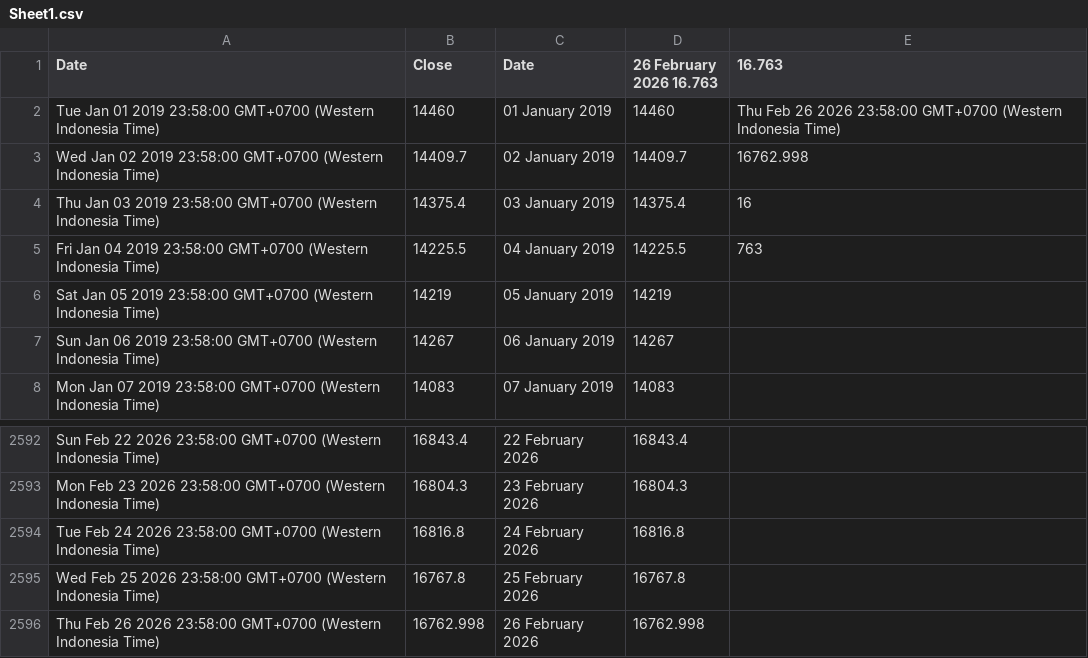
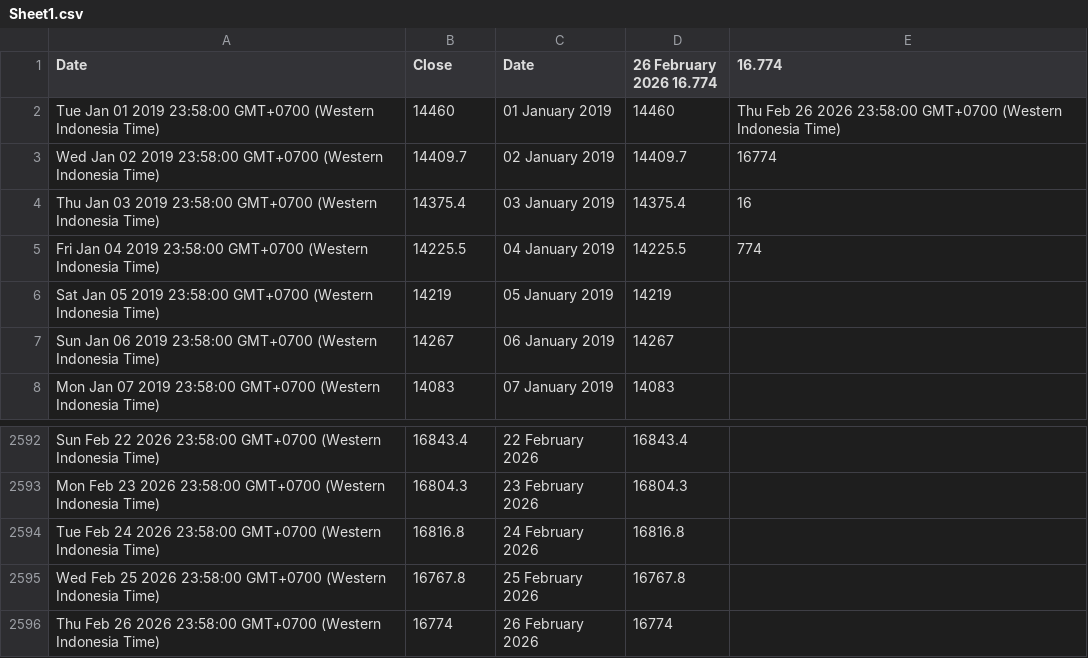
Before and after one commit to lisnhaaw/datawrapper-csv, a CSV file: data/Sheet1.csv, drawn as a sheet; only a part is shown, gaps mark what is left out.

Commit message:
Update data CSV

```diff
--- a/data/Sheet1.csv
+++ b/data/Sheet1.csv
@@ -1,6 +1,6 @@
-Date,Close,Date,26 February 2026 16.763,16.763
+Date,Close,Date,26 February 2026 16.774,16.774
 Tue Jan 01 2019 23:58:00 GMT+0700 (Western Indonesia Time),14460,01 January 2019,14460,Thu Feb 26 2026 23:58:00 GMT+0700 (Western Indonesia Time)
-Wed Jan 02 2019 23:58:00 GMT+0700 (Western Indonesia Time),14409.7,02 January 2019,14409.7,16762.998
+Wed Jan 02 2019 23:58:00 GMT+0700 (Western Indonesia Time),14409.7,02 January 2019,14409.7,16774
 Thu Jan 03 2019 23:58:00 GMT+0700 (Western Indonesia Time),14375.4,03 January 2019,14375.4,16
-Fri Jan 04 2019 23:58:00 GMT+0700 (Western Indonesia Time),14225.5,04 January 2019,14225.5,763
+Fri Jan 04 2019 23:58:00 GMT+0700 (Western Indonesia Time),14225.5,04 January 2019,14225.5,774
 Sat Jan 05 2019 23:58:00 GMT+0700 (Western Indonesia Time),14219,05 January 2019,14219,
@@ -2595,2 +2595,2 @@ Tue Feb 24 2026 23:58:00 GMT+0700 (Western Indonesia Time),16816.8,24 February 2
 Wed Feb 25 2026 23:58:00 GMT+0700 (Western Indonesia Time),16767.8,25 February 2026,16767.8,
-Thu Feb 26 2026 23:58:00 GMT+0700 (Western Indonesia Time),16762.998,26 February 2026,16762.998,
+Thu Feb 26 2026 23:58:00 GMT+0700 (Western Indonesia Time),16774,26 February 2026,16774,
```
